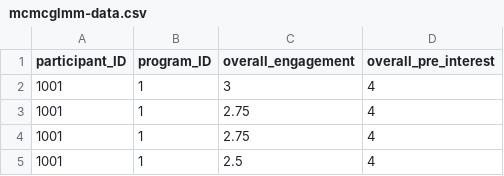
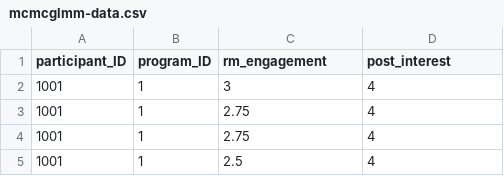
Before and after one commit to jrosen48/modeling-changes-in-interest, a CSV file: mcmcglmm-data.csv, drawn as a sheet; only a part is shown.

Commit message:
add updated analysis/data

```diff
--- a/mcmcglmm-data.csv
+++ b/mcmcglmm-data.csv
@@ -1,2 +1,2 @@
-participant_ID,program_ID,overall_engagement,overall_pre_interest
+participant_ID,program_ID,rm_engagement,post_interest
 1001,1,3,4
```
Also changed, not shown: 1 other file.
